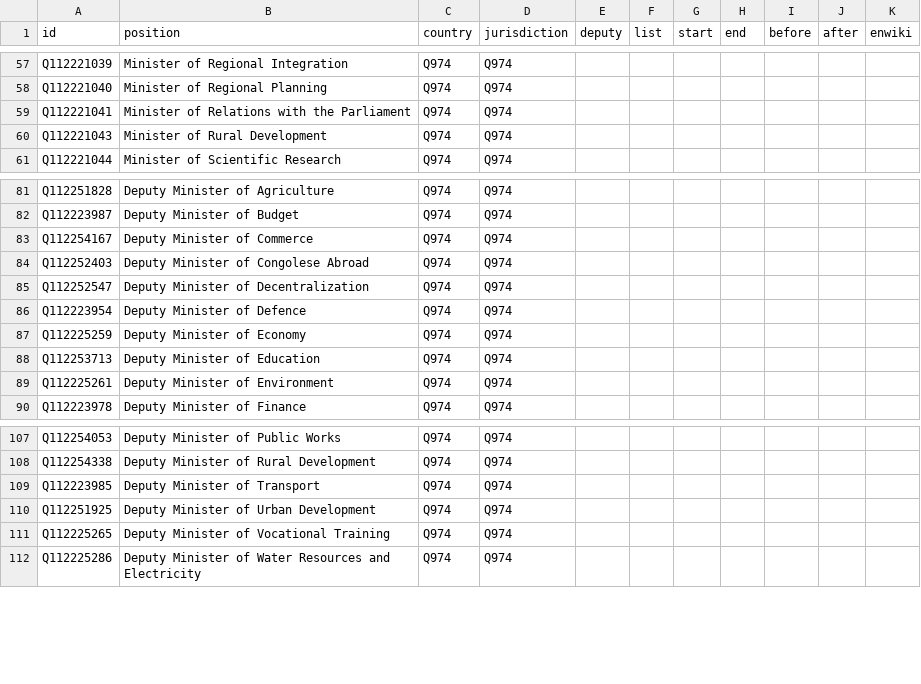
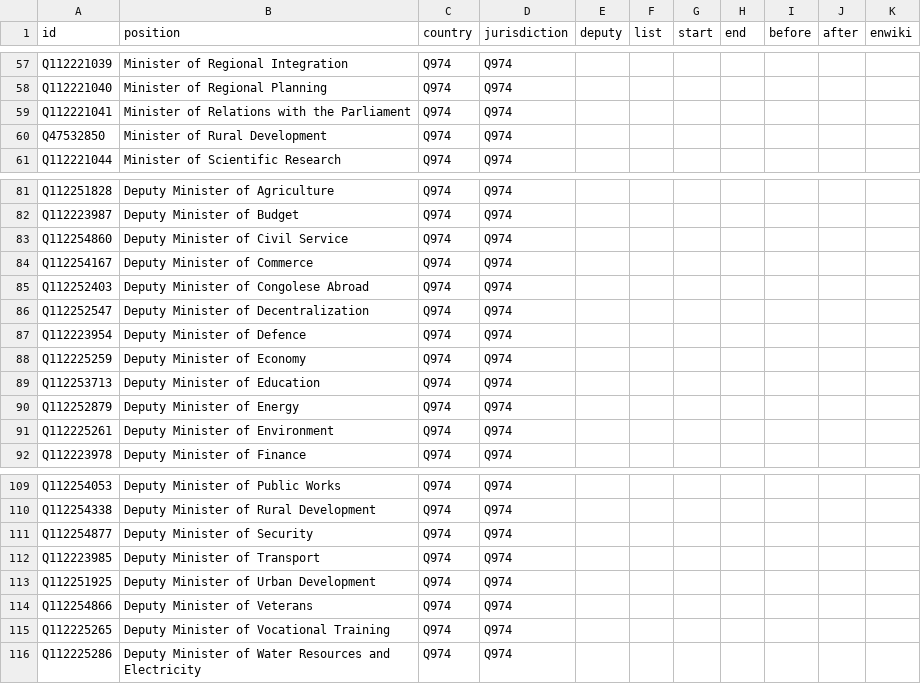
Before and after one commit to every-politician-scrapers/congo-kinshasa-ministers, a CSV file: html/positions.csv, drawn as a sheet; only a part is shown, gaps mark what is left out.

```diff
--- a/html/positions.csv
+++ b/html/positions.csv
@@ -59,3 +59,3 @@ Q112221040,Minister of Regional Planning,Q974,Q974,,,,,,,
 Q112221041,Minister of Relations with the Parliament,Q974,Q974,,,,,,,
-Q112221043,Minister of Rural Development,Q974,Q974,,,,,,,
+Q47532850,Minister of Rural Development,Q974,Q974,,,,,,,
 Q112221044,Minister of Scientific Research,Q974,Q974,,,,,,,
@@ -82,2 +82,3 @@ Q112251828,Deputy Minister of Agriculture,Q974,Q974,,,,,,,
 Q112223987,Deputy Minister of Budget,Q974,Q974,,,,,,,
+Q112254860,Deputy Minister of Civil Service,Q974,Q974,,,,,,,
 Q112254167,Deputy Minister of Commerce,Q974,Q974,,,,,,,
@@ -88,2 +89,3 @@ Q112225259,Deputy Minister of Economy,Q974,Q974,,,,,,,
 Q112253713,Deputy Minister of Education,Q974,Q974,,,,,,,
+Q112252879,Deputy Minister of Energy,Q974,Q974,,,,,,,
 Q112225261,Deputy Minister of Environment,Q974,Q974,,,,,,,
@@ -108,4 +110,6 @@ Q112254053,Deputy Minister of Public Works,Q974,Q974,,,,,,,
 Q112254338,Deputy Minister of Rural Development,Q974,Q974,,,,,,,
+Q112254877,Deputy Minister of Security,Q974,Q974,,,,,,,
 Q112223985,Deputy Minister of Transport,Q974,Q974,,,,,,,
 Q112251925,Deputy Minister of Urban Development,Q974,Q974,,,,,,,
+Q112254866,Deputy Minister of Veterans,Q974,Q974,,,,,,,
 Q112225265,Deputy Minister of Vocational Training,Q974,Q974,,,,,,,
```
Also changed, not shown: html/family.csv, 1 other file.
